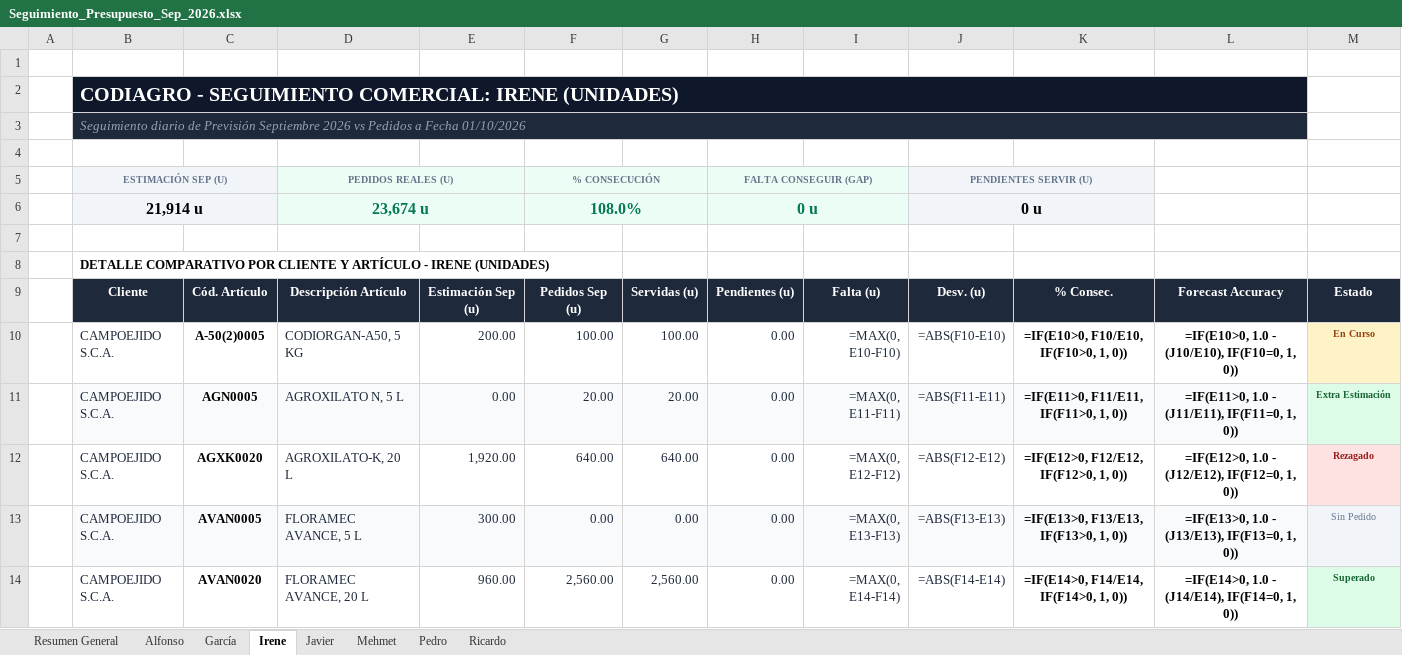
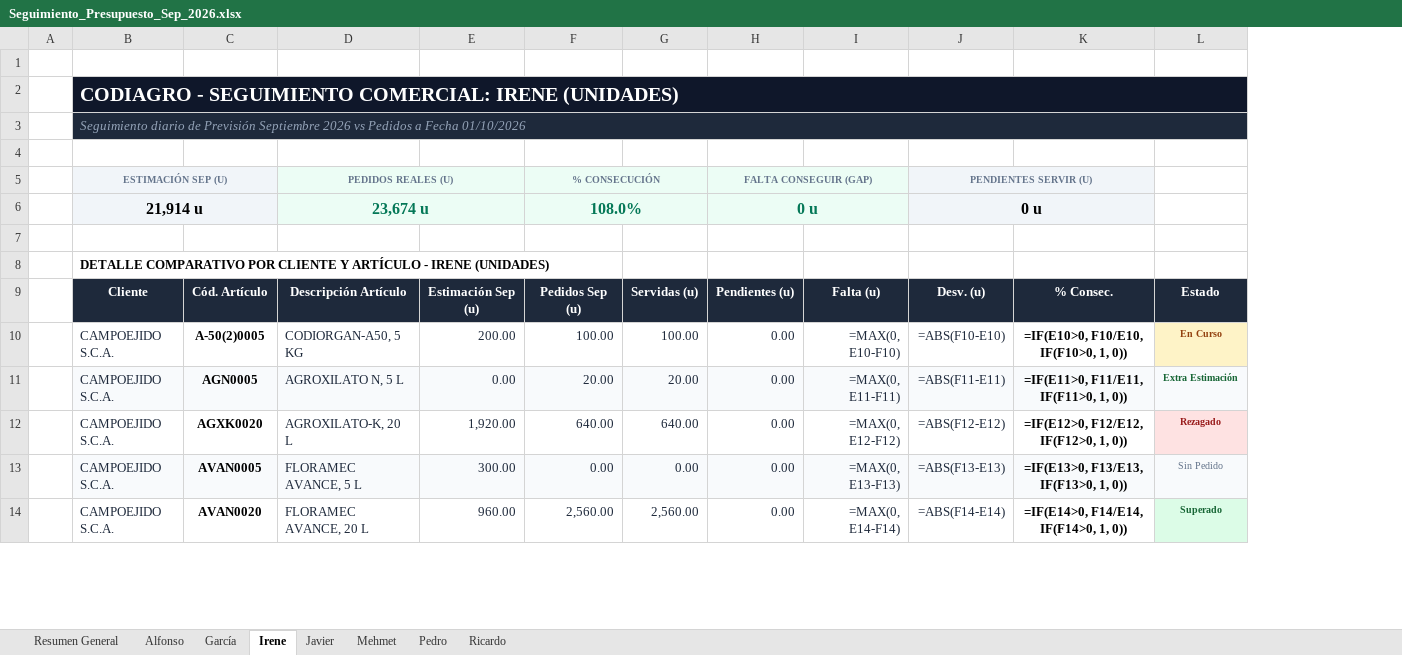
Before and after one commit to codiagrooscar/dashboard-presupuesto-2026, an Excel workbook: Seguimiento_Presupuesto_Sep_2026.xlsx, sheet Irene, drawn as a sheet; only a part is shown; values as stored, in another font and other column widths than the file's, no borders; formulas without a stored value are shown as written; removed rows and columns are numbered as before the commit, all else as after; the diff covers the shown part only; the diff names each change by its address in the sheet, - before the commit and + after, or states it on an @@ line.

```diff
--- a/Seguimiento_Presupuesto_Sep_2026.xlsx (sheet Irene)
+++ b/Seguimiento_Presupuesto_Sep_2026.xlsx (sheet Irene)
-column L, rows 9-14: Forecast Accuracy | =IF(E10>0, 1.0 - (J10/E10), IF(F10=0, 1, 0)) | =IF(E11>0, 1.0 - (J11/E11), IF(F11=0, 1, 0)) | =IF(E12>0, 1.0 - (J12/E12), IF(F12=0, 1, 0)) | =IF(E13>0, 1.0 - (J13/E13), IF(F13=0, 1, 0)) | =IF(E14>0, 1.0 - (J14/E14), IF(F14=0, 1, 0))
-B2:L2 merged
+B2:L2 merged
-B3:L3 merged
+B3:L3 merged
-L11 fill: #DCFCE7
+L11 fill: #F8FAFC
```
Also changed, not shown: cell formats elsewhere in this sheet, sheet Pedro, sheet Mehmet, sheet Alfonso, sheet Ricardo, sheet García, sheet Javier, 1 more sheet, Revision_Previsiones_Q4_2026/Revision_Previsiones_Q4_2026_CONSOLIDADO.xlsx, Revision_Previsiones_Q4_2026/Revision_Previsiones_Q4_2026_Garcia.xlsx, 8 other files.
